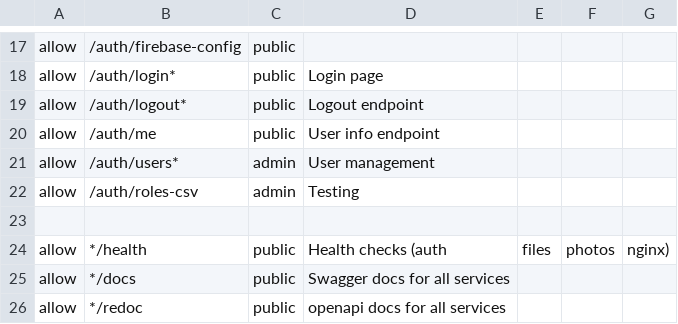
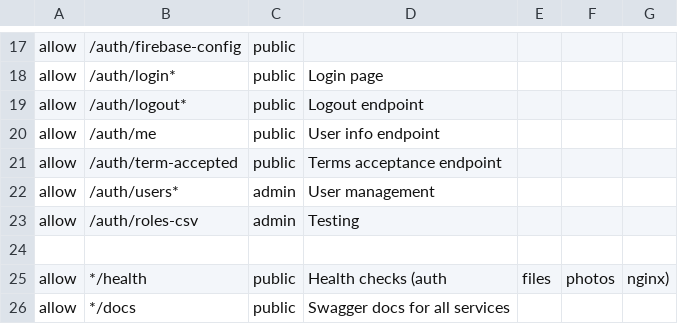
Before and after one commit to iot49/photo-web, a CSV file: auth/app/roles.csv, drawn as a sheet; only a part is shown, gaps mark what is left out; the shorter side is filled out with more unchanged rows.

Commit message:
accept terms

```diff
--- a/auth/app/roles.csv
+++ b/auth/app/roles.csv
@@ -20,2 +20,3 @@ allow, /auth/logout*, public, Logout endpoint
 allow, /auth/me, public, User info endpoint
+allow, /auth/term-accepted, public, Terms acceptance endpoint
 allow, /auth/users*, admin, User management
```
Also changed, not shown: 12 other files.
